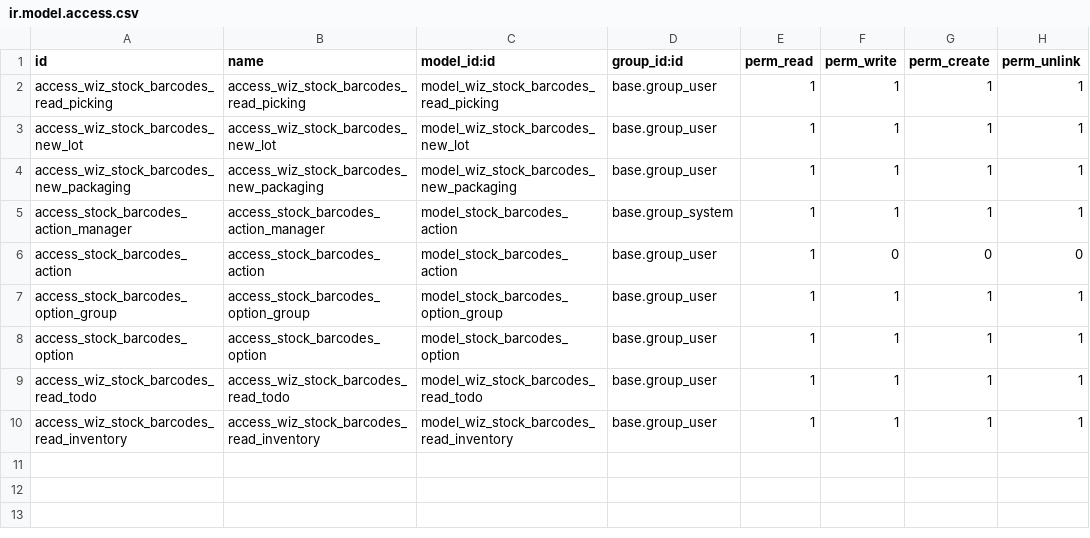
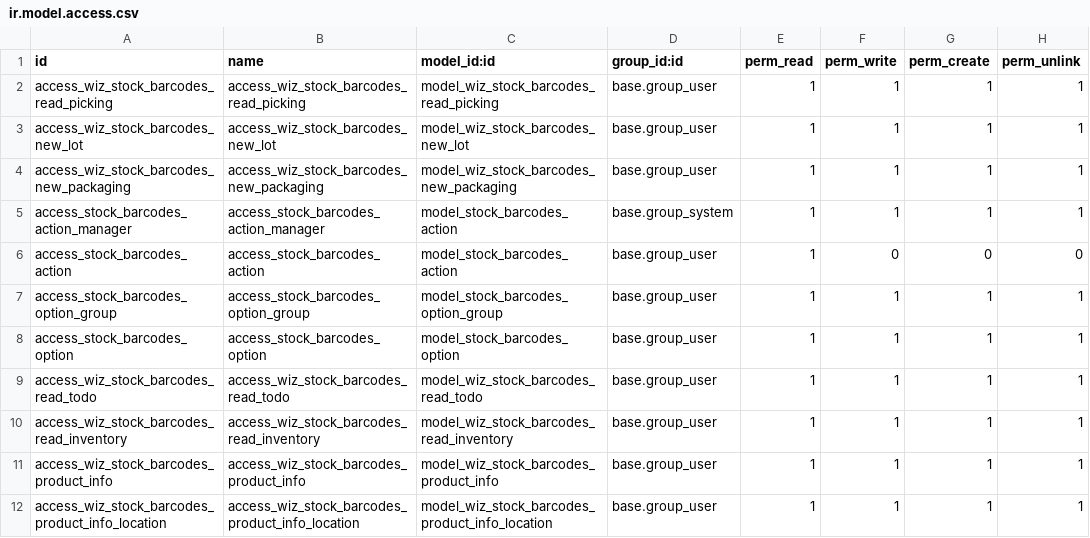
Before and after one commit to Tecnativa/stock-logistics-barcode, a CSV file: stock_barcodes/security/ir.model.access.csv, drawn as a sheet; the diff names each change by its address in the sheet, - before the commit and + after, or states it on an @@ line.

Commit message:
[IMP] stock_barcodes: Product information and location selection
Once a product is read, a button next to it on the scan screen opens a touch friendly dialog with the on hand, incoming, outgoing and forecasted quantities of the product and its stock in each internal location of the operation scope. Locations are listed in removal strategy order, reversed on receptions, and tapping one fills the destination location on receptions and the source location otherwise.

Buttons next to the source and destination location fields open the same dialog without the product quantities to just pick a location. Their context (location_stock_field, location_stock_reverse) forces the filled field and the order, so internal transfers list the source locations in removal order and the destination ones reversed. On small screens, where labels become icons, the icons replace these buttons.

_get_location_stock_field, _is_location_stock_reversed, _get_location_stock_parent_locations and _sort_location_stock let other modules change the filled field, the order and the scope.

```diff
--- a/stock_barcodes/security/ir.model.access.csv
+++ b/stock_barcodes/security/ir.model.access.csv
+row 11: access_wiz_stock_barcodes_product_info | access_wiz_stock_barcodes_product_info | model_wiz_stock_barcodes_product_info | base.group_user | 1 | 1 | 1 | 1
+row 12: access_wiz_stock_barcodes_product_info_location | access_wiz_stock_barcodes_product_info_location | model_wiz_stock_barcodes_product_info_location | base.group_user | 1 | 1 | 1 | 1
```
Also changed, not shown: 18 other files.
